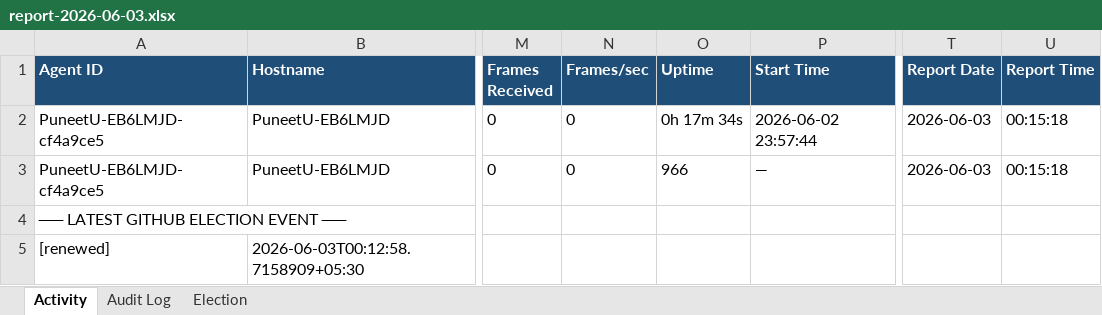
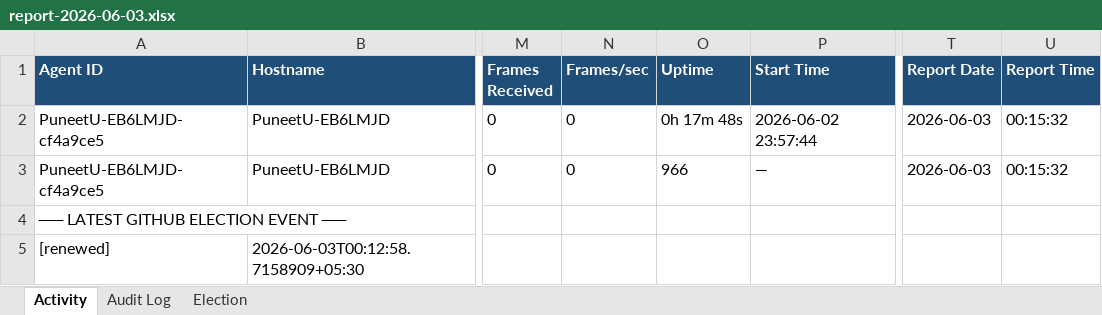
Before and after one commit to puniteswra-spec/PU, an Excel workbook: report-2026-06-03.xlsx, sheet Activity, drawn as a sheet; only a part is shown, gaps mark what is left out; values as stored, in another font and other column widths than the file's, no borders; the diff names each change by its address in the sheet, - before the commit and + after, or states it on an @@ line.

Commit message:
daily report 2026-06-03: 23 election events, 36 audit entries

```diff
--- a/report-2026-06-03.xlsx (sheet Activity)
+++ b/report-2026-06-03.xlsx (sheet Activity)
-O2 (Uptime): 0h 17m 34s
+O2 (Uptime): 0h 17m 48s
-U2:U3 (Report Time): 00:15:18
+U2:U3 (Report Time): 00:15:32
```
Also changed, not shown: sheet Election.
